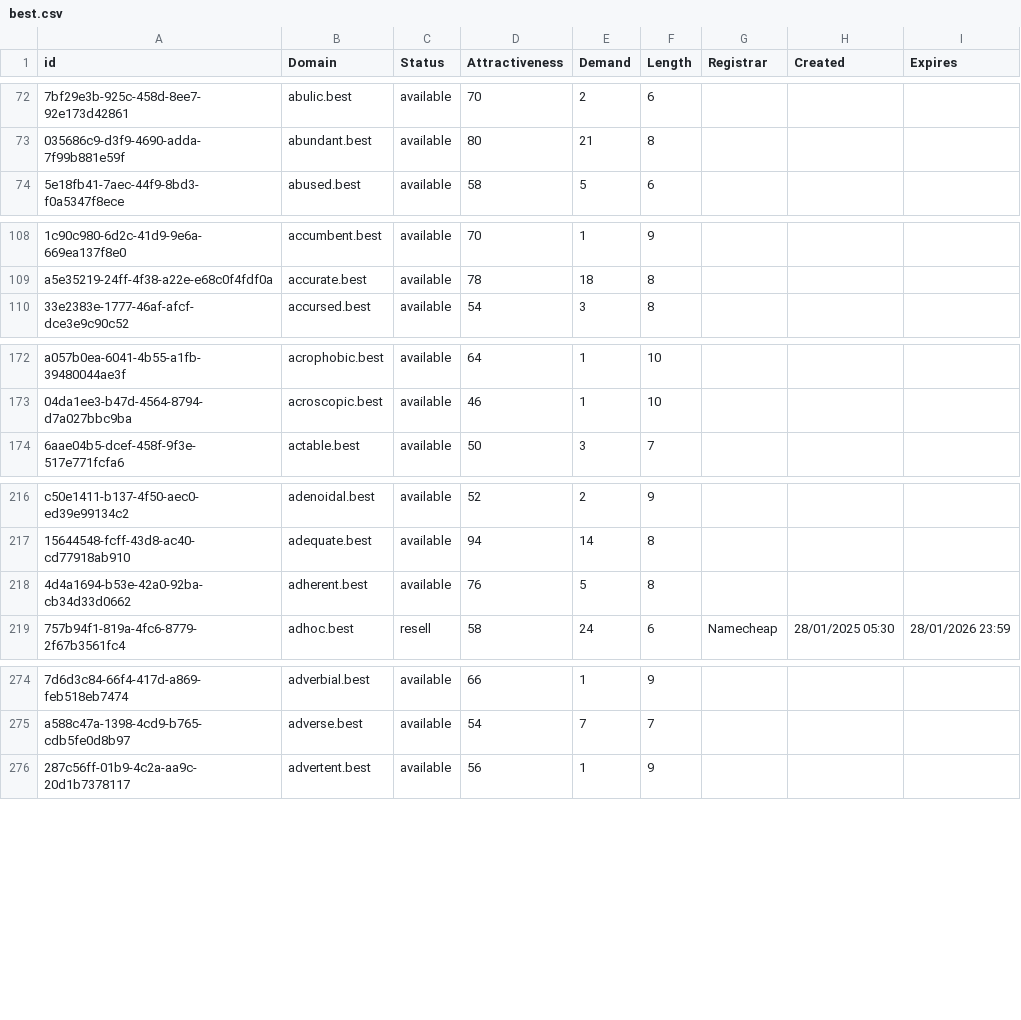
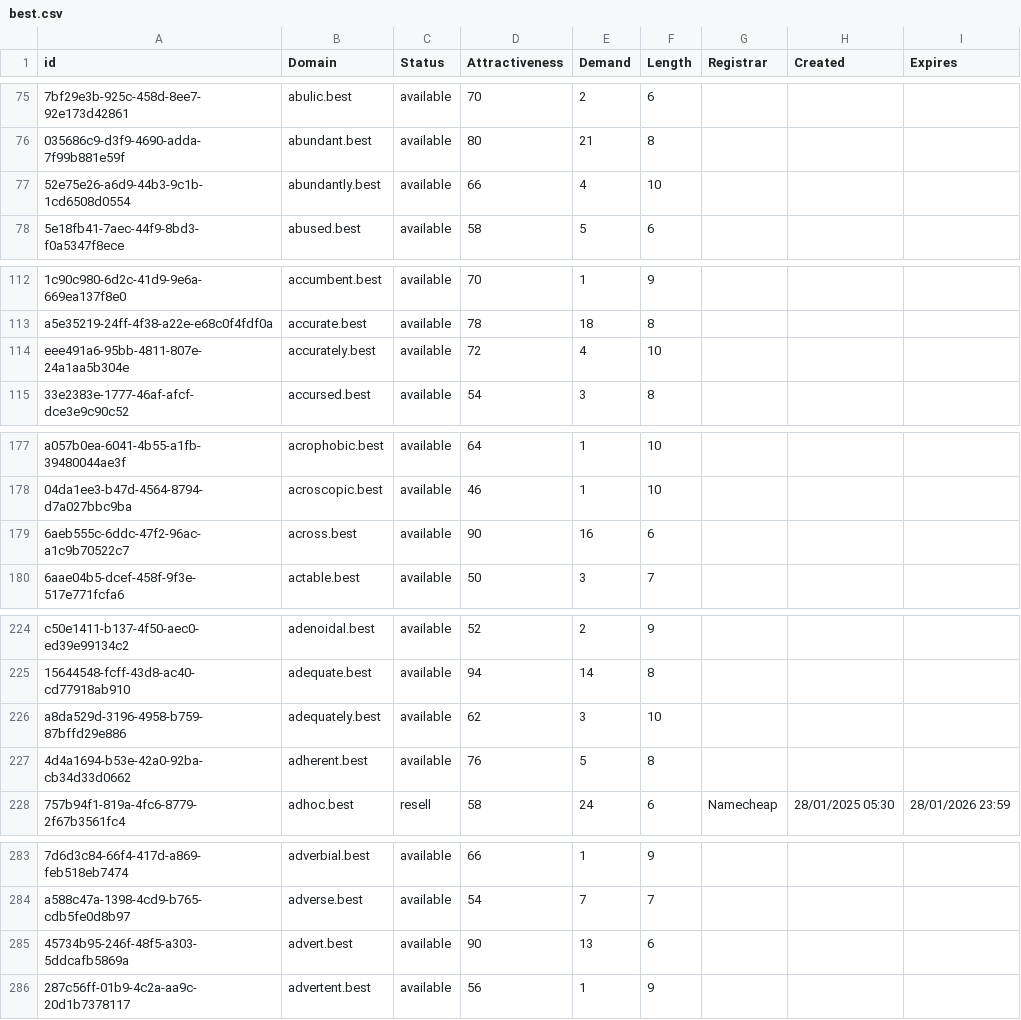
Before and after one commit to UniqueDomains/best-oneword-domains, a CSV file: best.csv, drawn as a sheet; only a part is shown, gaps mark what is left out; the diff covers the shown part only; the diff names each change by its address in the sheet, - before the commit and + after, or states it on an @@ line.

```diff
--- a/best.csv
+++ b/best.csv
+row 77: 52e75e26-a6d9-44b3-9c1b-1cd6508d0554 | abundantly.best | available | 66 | 4 | 10
+row 114: eee491a6-95bb-4811-807e-24a1aa5b304e | accurately.best | available | 72 | 4 | 10
+row 179: 6aeb555c-6ddc-47f2-96ac-a1c9b70522c7 | across.best | available | 90 | 16 | 6
+row 226: a8da529d-3196-4958-b759-87bffd29e886 | adequately.best | available | 62 | 3 | 10
+row 285: 45734b95-246f-48f5-a303-5ddcafb5869a | advert.best | available | 90 | 13 | 6
```
Also changed, not shown: 25 added rows and 2 edited cells elsewhere in this file, 2 other files.
